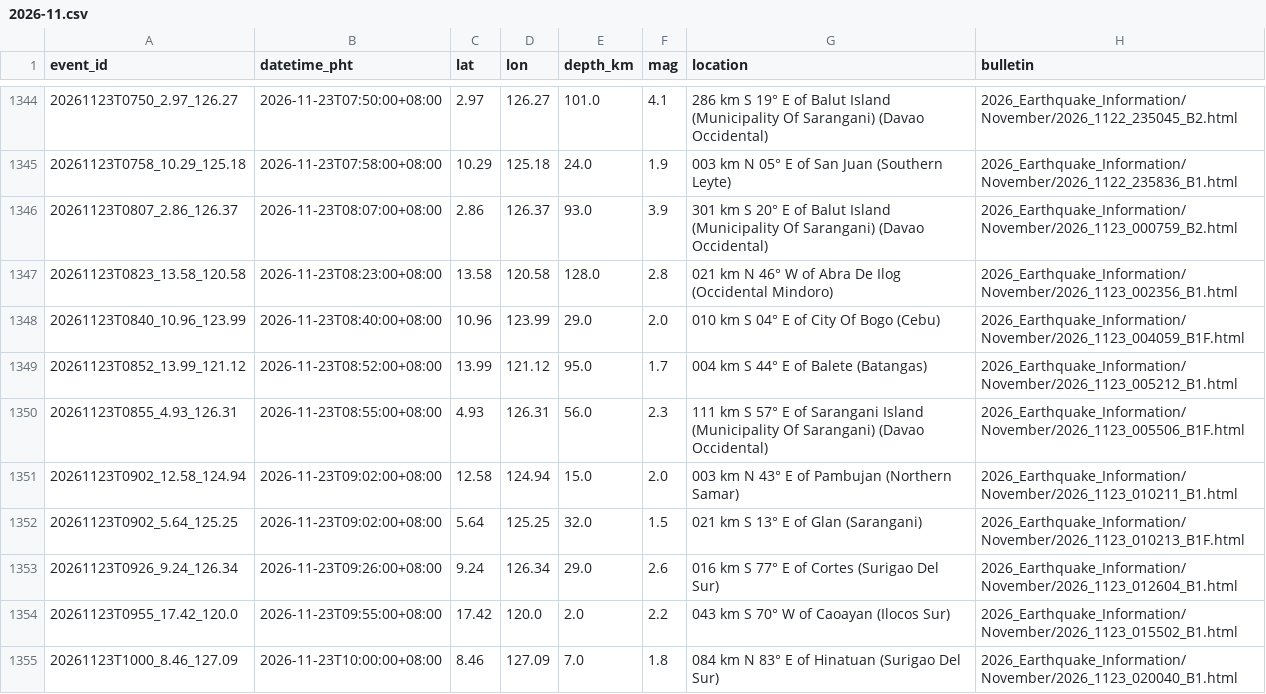
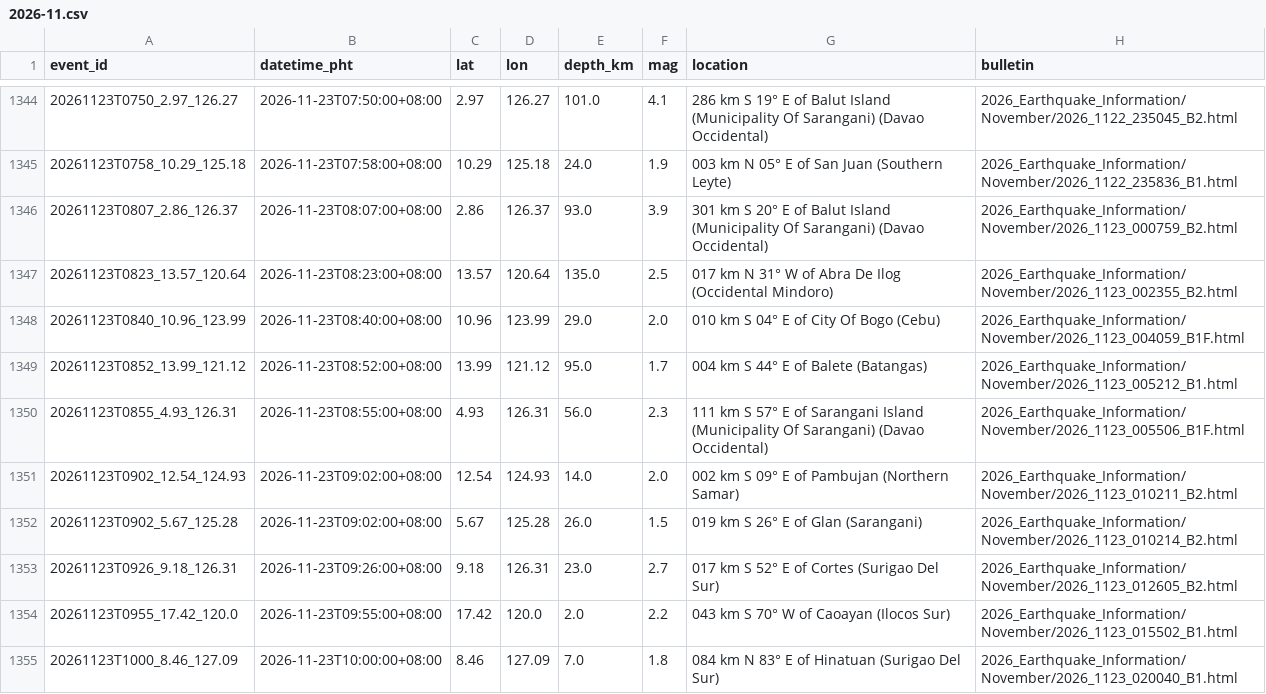
Before and after one commit to krystasis/ph-hazards, a CSV file: data/earthquakes/2026-11.csv, drawn as a sheet; only a part is shown, gaps mark what is left out.

```diff
--- a/data/earthquakes/2026-11.csv
+++ b/data/earthquakes/2026-11.csv
@@ -1346,3 +1346,3 @@ event_id,datetime_pht,lat,lon,depth_km,mag,location,bulletin
 20261123T0807_2.86_126.37,2026-11-23T08:07:00+08:00,2.86,126.37,93.0,3.9,301 km S 20° E of Balut Island (Municipality Of Sarangani) (Davao Occidental),2026_Earthquake_Information/November/2026_1123_000759_B2.html
-20261123T0823_13.58_120.58,2026-11-23T08:23:00+08:00,13.58,120.58,128.0,2.8,021 km N 46° W of Abra De Ilog (Occidental Mindoro),2026_Earthquake_Information/November/2026_1123_002356_B1.html
+20261123T0823_13.57_120.64,2026-11-23T08:23:00+08:00,13.57,120.64,135.0,2.5,017 km N 31° W of Abra De Ilog (Occidental Mindoro),2026_Earthquake_Information/November/2026_1123_002355_B2.html
 20261123T0840_10.96_123.99,2026-11-23T08:40:00+08:00,10.96,123.99,29.0,2.0,010 km S 04° E of City Of Bogo (Cebu),2026_Earthquake_Information/November/2026_1123_004059_B1F.html
@@ -1350,5 +1350,5 @@ event_id,datetime_pht,lat,lon,depth_km,mag,location,bulletin
 20261123T0855_4.93_126.31,2026-11-23T08:55:00+08:00,4.93,126.31,56.0,2.3,111 km S 57° E of Sarangani Island (Municipality Of Sarangani) (Davao Occidental),2026_Earthquake_Information/November/2026_1123_005506_B1F.html
-20261123T0902_12.58_124.94,2026-11-23T09:02:00+08:00,12.58,124.94,15.0,2.0,003 km N 43° E of Pambujan (Northern Samar),2026_Earthquake_Information/November/2026_1123_010211_B1.html
-20261123T0902_5.64_125.25,2026-11-23T09:02:00+08:00,5.64,125.25,32.0,1.5,021 km S 13° E of Glan (Sarangani),2026_Earthquake_Information/November/2026_1123_010213_B1F.html
-20261123T0926_9.24_126.34,2026-11-23T09:26:00+08:00,9.24,126.34,29.0,2.6,016 km S 77° E of Cortes (Surigao Del Sur),2026_Earthquake_Information/November/2026_1123_012604_B1.html
+20261123T0902_12.54_124.93,2026-11-23T09:02:00+08:00,12.54,124.93,14.0,2.0,002 km S 09° E of Pambujan (Northern Samar),2026_Earthquake_Information/November/2026_1123_010211_B2.html
+20261123T0902_5.67_125.28,2026-11-23T09:02:00+08:00,5.67,125.28,26.0,1.5,019 km S 26° E of Glan (Sarangani),2026_Earthquake_Information/November/2026_1123_010214_B2.html
+20261123T0926_9.18_126.31,2026-11-23T09:26:00+08:00,9.18,126.31,23.0,2.7,017 km S 52° E of Cortes (Surigao Del Sur),2026_Earthquake_Information/November/2026_1123_012605_B2.html
 20261123T0955_17.42_120.0,2026-11-23T09:55:00+08:00,17.42,120.0,2.0,2.2,043 km S 70° W of Caoayan (Ilocos Sur),2026_Earthquake_Information/November/2026_1123_015502_B1.html
```
Also changed, not shown: data/river_levels/2026-11.csv, 4 other files.
